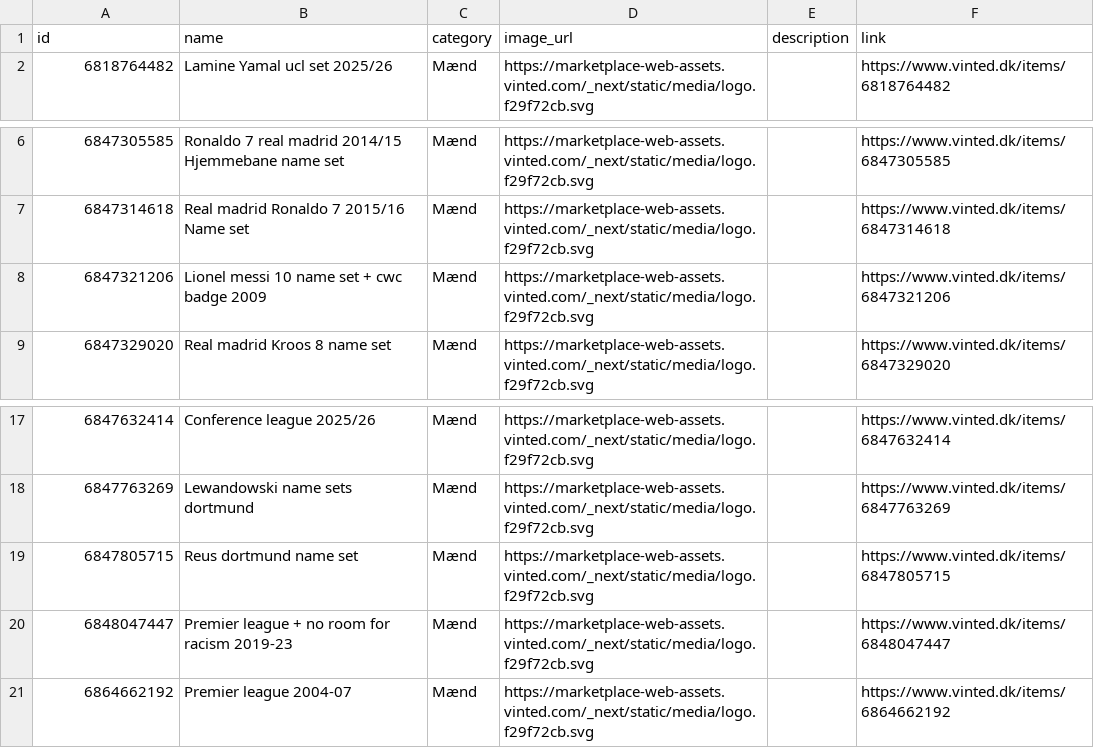
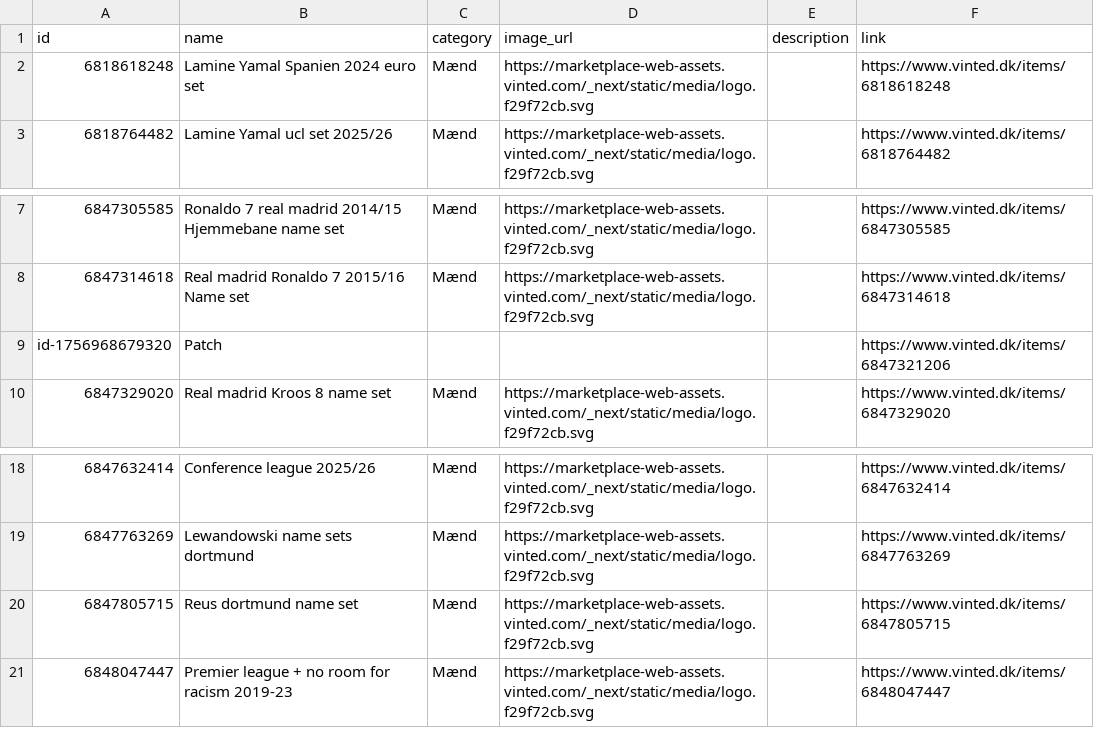
Before and after one commit to topMSD/vinted-scraper, a CSV file: data/feed.csv, drawn as a sheet; only a part is shown, gaps mark what is left out; removed rows and columns are numbered as before the commit, all else as after; the diff names each change by its address in the sheet, - before the commit and + after, or states it on an @@ line.

```diff
--- a/data/feed.csv
+++ b/data/feed.csv
+row 2: 6818618248 | Lamine Yamal Spanien 2024 euro set | Mænd | https://marketplace-web-assets.vinted.com/_next/static/media/logo.f29f72cb.svg |  | https://www.vinted.dk/items/6818618248
-row 8: 6847321206 | Lionel messi 10 name set + cwc badge 2009 | Mænd | https://marketplace-web-assets.vinted.com/_next/static/media/logo.f29f72cb.svg |  | https://www.vinted.dk/items/6847321206
+row 9: id-1756968679320 | Patch |  |  |  | https://www.vinted.dk/items/6847321206
-row 21: 6864662192 | Premier league 2004-07 | Mænd | https://marketplace-web-assets.vinted.com/_next/static/media/logo.f29f72cb.svg |  | https://www.vinted.dk/items/6864662192
```
